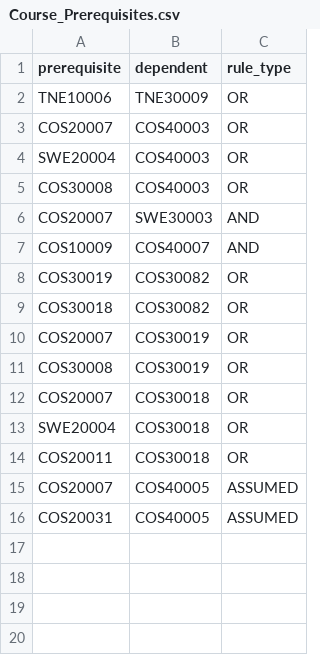
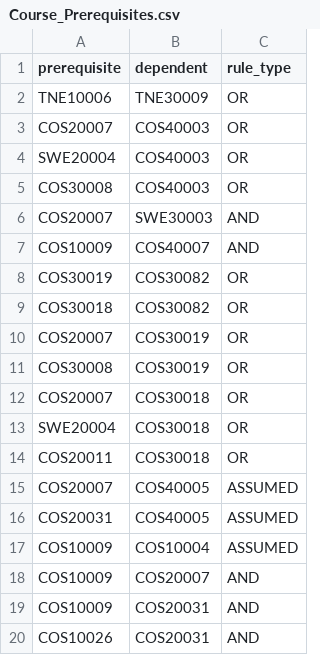
Before and after one commit to chadinskirt/COS40005-QA-with-citation-support-RAG-pipelines-for-ethical-and-curriculum-content, a CSV file: doc/Dataset/Course_Prerequisites.csv, drawn as a sheet.

```diff
--- a/doc/Dataset/Course_Prerequisites.csv
+++ b/doc/Dataset/Course_Prerequisites.csv
@@ -16 +16,5 @@ COS20007,COS40005,ASSUMED
 COS20031,COS40005,ASSUMED
+COS10009,COS10004,ASSUMED
+COS10009,COS20007,AND
+COS10009,COS20031,AND
+COS10026,COS20031,AND
```
Also changed, not shown: 29 other files.
